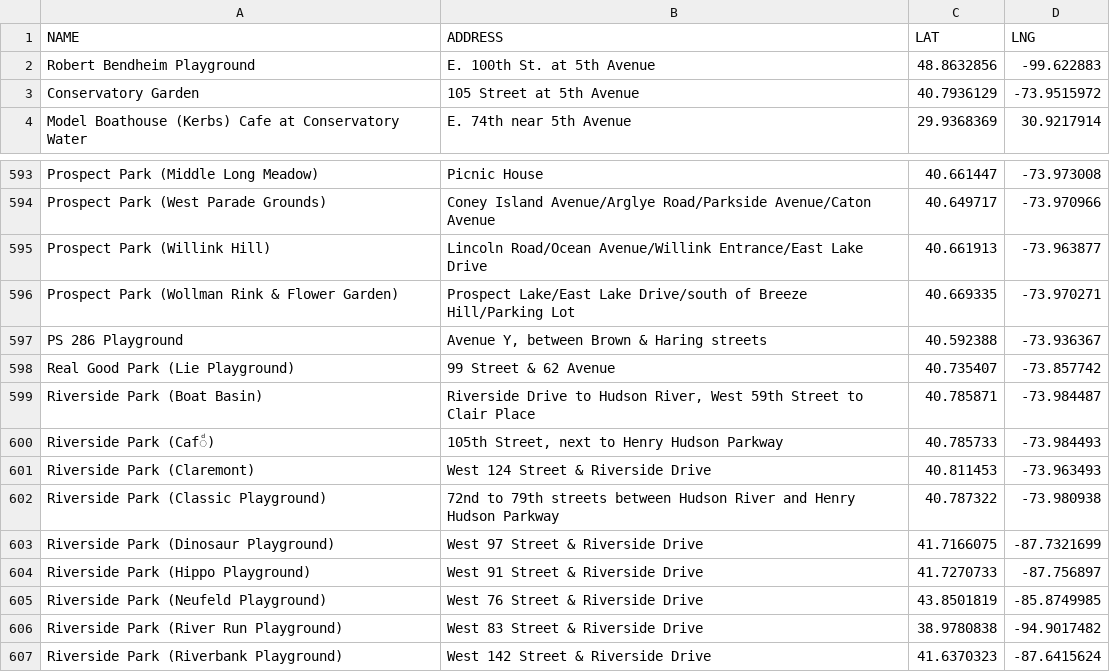
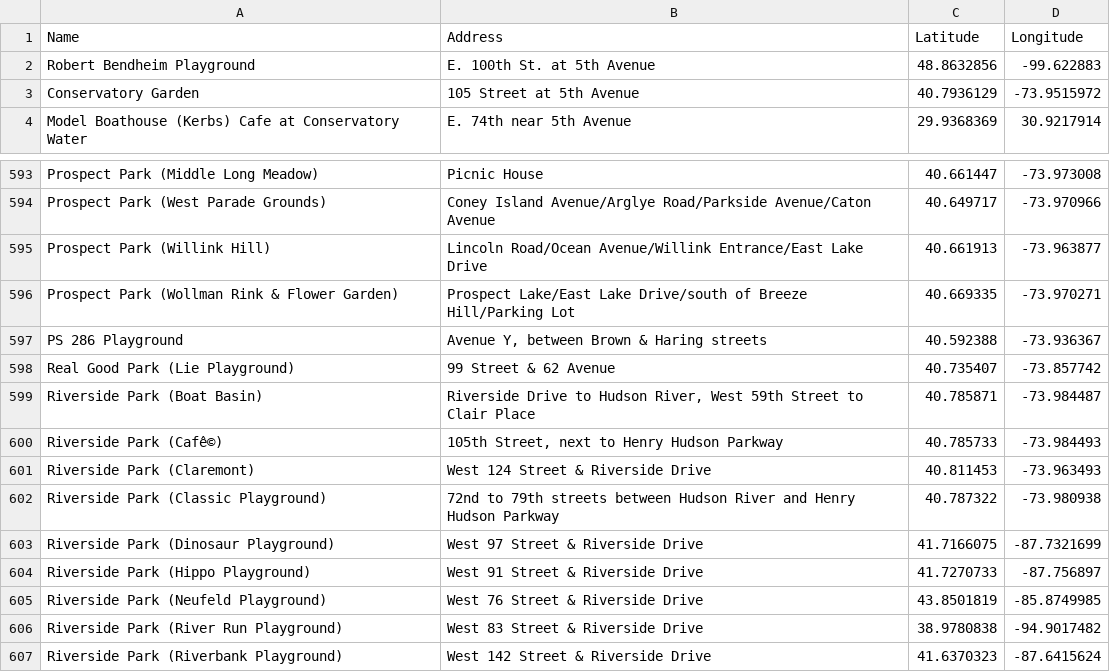
Before and after one commit to TZstatsADS/Fall2016-Proj2-grp3, a CSV file: data/publictoilet(name,address,laditude, longditude).csv, drawn as a sheet; only a part is shown, gaps mark what is left out; removed rows and columns are numbered as before the commit, all else as after; the diff names each change by its address in the sheet, - before the commit and + after, or states it on an @@ line.

Commit message:
clean restroom data

```diff
--- a/data/publictoilet(name,address,laditude, longditude).csv
+++ b/data/publictoilet(name,address,laditude, longditude).csv
-row 1: NAME | ADDRESS | LAT | LNG
+row 1: Name | Address | Latitude | Longitude
-A600: Riverside Park (Cafͩ)
+A600: Riverside Park (Cafê©)
```
Also changed, not shown: 1 other file.
